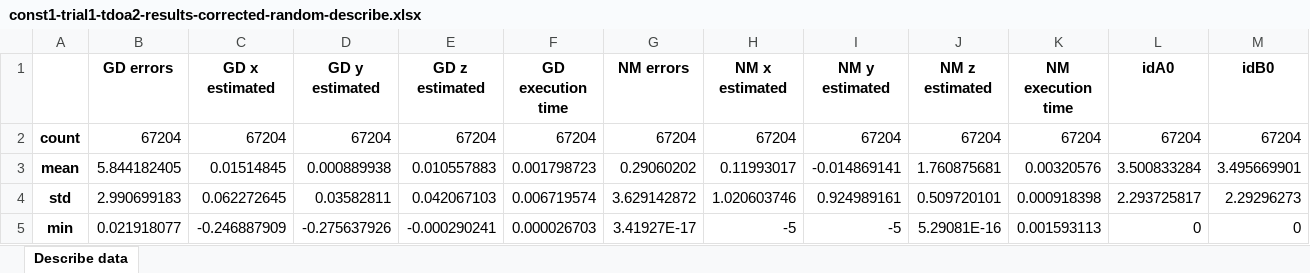
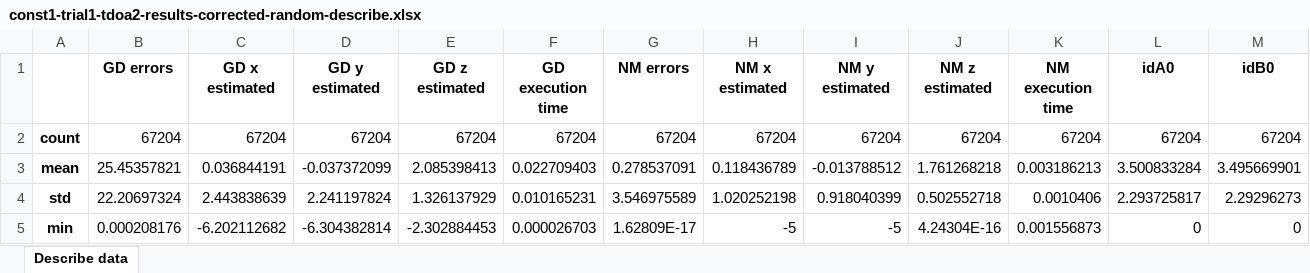
Before and after one commit to andreacirichtec/tdoa-project, an Excel workbook: data/extracted_data/const1/const1-trial1-tdoa2-results-corrected-random-describe.xlsx, sheet Describe data, drawn as a sheet; only a part is shown; values as stored, in another font and other column widths than the file's, no borders; the diff covers the shown part only; the diff names each change by its address in the sheet, - before the commit and + after, or states it on an @@ line.

Commit message:
new results

```diff
--- a/data/extracted_data/const1/const1-trial1-tdoa2-results-corrected-random-describe.xlsx (sheet Describe data)
+++ b/data/extracted_data/const1/const1-trial1-tdoa2-results-corrected-random-describe.xlsx (sheet Describe data)
-B3 (GD errors): 5.844182405
+B3 (GD errors): 25.45357821
-C3 (GD x estimated): 0.01514845
+C3 (GD x estimated): 0.036844191
-D3 (GD y estimated): 0.000889938
+D3 (GD y estimated): -0.037372099
-E3 (GD z estimated): 0.010557883
+E3 (GD z estimated): 2.085398413
-F3 (GD execution time): 0.001798723
+F3 (GD execution time): 0.022709403
-G3 (NM errors): 0.29060202
+G3 (NM errors): 0.278537091
-H3 (NM x estimated): 0.11993017
+H3 (NM x estimated): 0.118436789
-I3 (NM y estimated): -0.014869141
+I3 (NM y estimated): -0.013788512
-J3 (NM z estimated): 1.760875681
+J3 (NM z estimated): 1.761268218
-K3 (NM execution time): 0.00320576
+K3 (NM execution time): 0.003186213
-B4 (GD errors): 2.990699183
+B4 (GD errors): 22.20697324
-C4 (GD x estimated): 0.062272645
+C4 (GD x estimated): 2.443838639
-D4 (GD y estimated): 0.03582811
+D4 (GD y estimated): 2.241197824
-E4 (GD z estimated): 0.042067103
+E4 (GD z estimated): 1.326137929
-F4 (GD execution time): 0.006719574
+F4 (GD execution time): 0.010165231
-G4 (NM errors): 3.629142872
+G4 (NM errors): 3.546975589
-H4 (NM x estimated): 1.020603746
+H4 (NM x estimated): 1.020252198
-I4 (NM y estimated): 0.924989161
+I4 (NM y estimated): 0.918040399
-J4 (NM z estimated): 0.509720101
+J4 (NM z estimated): 0.502552718
-K4 (NM execution time): 0.000918398
+K4 (NM execution time): 0.0010406
-B5 (GD errors): 0.021918077
+B5 (GD errors): 0.000208176
-C5 (GD x estimated): -0.246887909
+C5 (GD x estimated): -6.202112682
-D5 (GD y estimated): -0.275637926
+D5 (GD y estimated): -6.304382814
-E5 (GD z estimated): -0.000290241
+E5 (GD z estimated): -2.302884453
-G5 (NM errors): 3.41927E-17
+G5 (NM errors): 1.62809E-17
-J5 (NM z estimated): 5.29081E-16
+J5 (NM z estimated): 4.24304E-16
-K5 (NM execution time): 0.001593113
+K5 (NM execution time): 0.001556873
```
Also changed, not shown: 37 edited cells elsewhere in this sheet, 33 other files.
